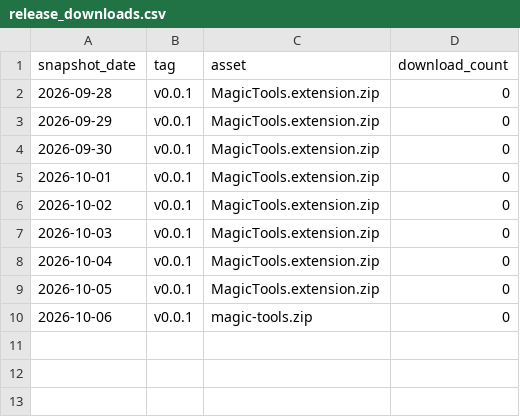
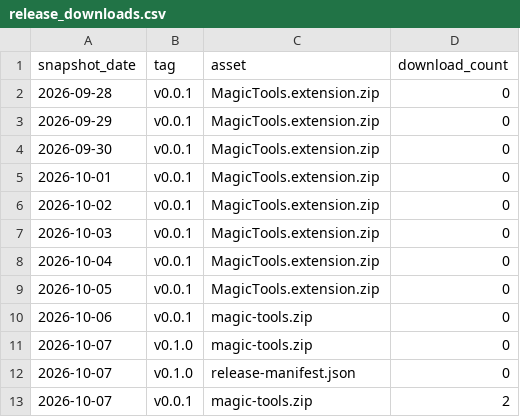
Before and after one commit to slantis/magic-tools, a CSV file: release_downloads.csv, drawn as a sheet.

```diff
--- a/release_downloads.csv
+++ b/release_downloads.csv
@@ -10 +10,4 @@ snapshot_date,tag,asset,download_count
 2026-10-06,v0.0.1,magic-tools.zip,0
+2026-10-07,v0.1.0,magic-tools.zip,0
+2026-10-07,v0.1.0,release-manifest.json,0
+2026-10-07,v0.0.1,magic-tools.zip,2
```
Also changed, not shown: clones.csv, repo_stats.csv, 1 other file.
